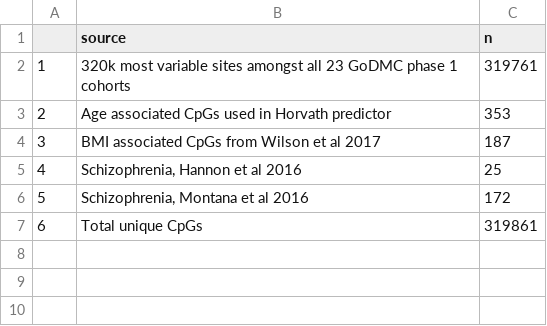
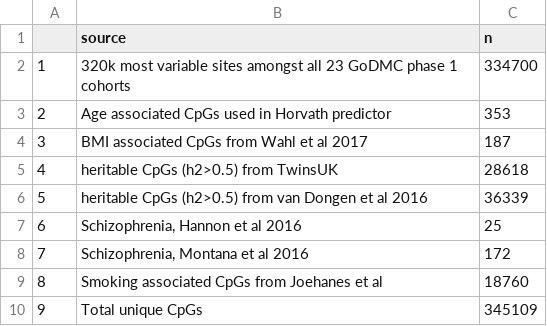
Before and after one commit to MRCIEU/godmc_phase1_analysis, a CSV file: 07.snp_cpg_selection/data/cpgsum.csv, drawn as a sheet; addresses are those after the commit; the diff names each change by its address in the sheet, - before the commit and + after, or states it on an @@ line.

```diff
--- a/07.snp_cpg_selection/data/cpgsum.csv
+++ b/07.snp_cpg_selection/data/cpgsum.csv
-C2 (n): 319761
+C2 (n): 334700
-B4 (source): BMI associated CpGs from Wilson et al 2017
+B4 (source): BMI associated CpGs from Wahl et al 2017
+row 5: 4 | heritable CpGs (h2>0.5) from TwinsUK | 28618
+row 6: 5 | heritable CpGs (h2>0.5) from van Dongen et al 2016 | 36339
@@ column A renumbered from row 7 down @@
+row 9: 8 | Smoking associated CpGs from Joehanes et al | 18760
-C10 (n): 319861
+C10 (n): 345109
```
Also changed, not shown: 4 other files.
